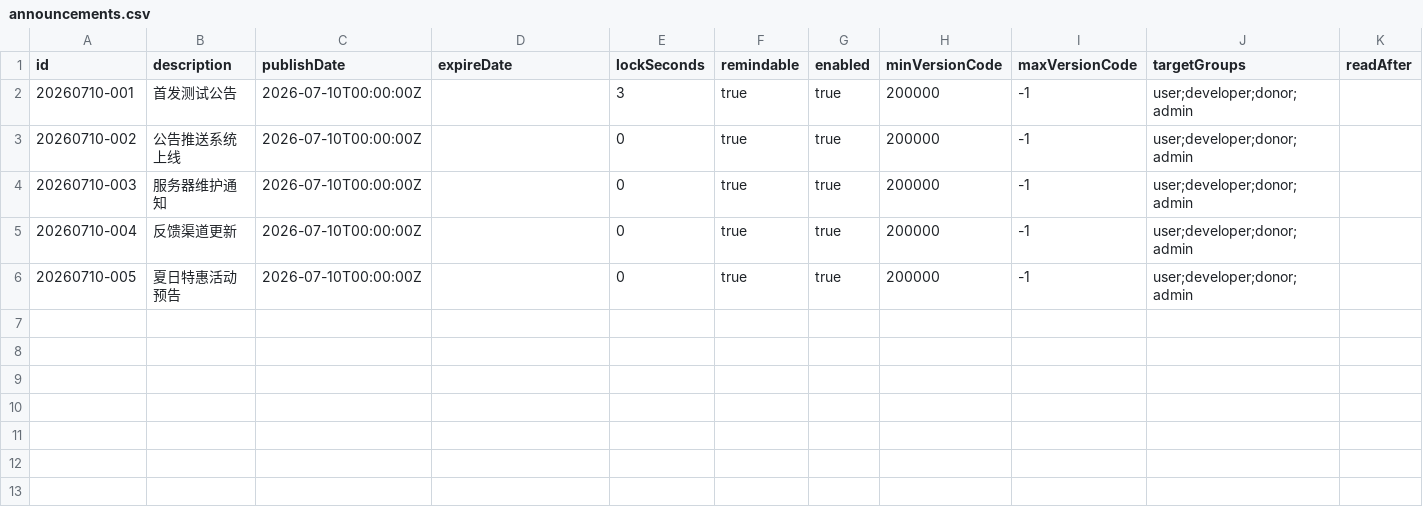
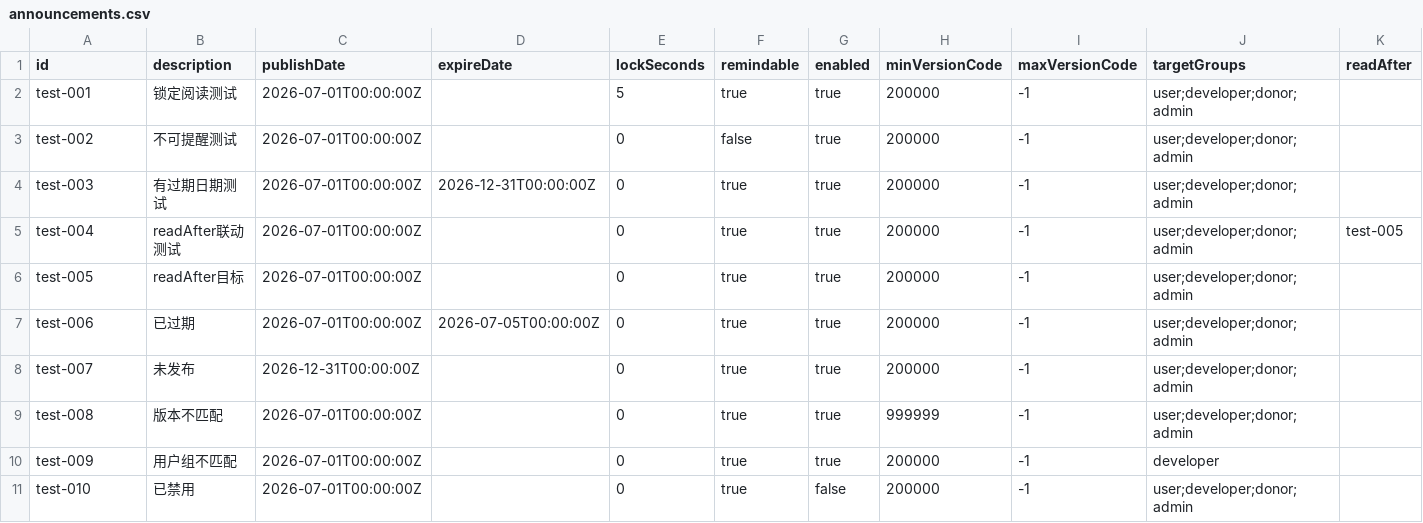
Before and after one commit to CheongSzesuen/WordEcho_Release, a CSV file: announcements.csv, drawn as a sheet.

Commit message:
console: comprehensive announcement test set

```diff
--- a/announcements.csv
+++ b/announcements.csv
@@ -1,6 +1,11 @@
 id,description,publishDate,expireDate,lockSeconds,remindable,enabled,minVersionCode,maxVersionCode,targetGroups,readAfter
-20260710-001,首发测试公告,2026-07-10T00:00:00Z,,3,true,true,200000,-1,user;developer;donor;admin,
-20260710-002,公告推送系统上线,2026-07-10T00:00:00Z,,0,true,true,200000,-1,user;developer;donor;admin,
-20260710-003,服务器维护通知,2026-07-10T00:00:00Z,,0,true,true,200000,-1,user;developer;donor;admin,
-20260710-004,反馈渠道更新,2026-07-10T00:00:00Z,,0,true,true,200000,-1,user;developer;donor;admin,
-20260710-005,夏日特惠活动预告,2026-07-10T00:00:00Z,,0,true,true,200000,-1,user;developer;donor;admin,
+test-001,锁定阅读测试,2026-07-01T00:00:00Z,,5,true,true,200000,-1,user;developer;donor;admin,
+test-002,不可提醒测试,2026-07-01T00:00:00Z,,0,false,true,200000,-1,user;developer;donor;admin,
+test-003,有过期日期测试,2026-07-01T00:00:00Z,2026-12-31T00:00:00Z,0,true,true,200000,-1,user;developer;donor;admin,
+test-004,readAfter联动测试,2026-07-01T00:00:00Z,,0,true,true,200000,-1,user;developer;donor;admin,test-005
+test-005,readAfter目标,2026-07-01T00:00:00Z,,0,true,true,200000,-1,user;developer;donor;admin,
+test-006,已过期,2026-07-01T00:00:00Z,2026-07-05T00:00:00Z,0,true,true,200000,-1,user;developer;donor;admin,
+test-007,未发布,2026-12-31T00:00:00Z,,0,true,true,200000,-1,user;developer;donor;admin,
+test-008,版本不匹配,2026-07-01T00:00:00Z,,0,true,true,999999,-1,user;developer;donor;admin,
+test-009,用户组不匹配,2026-07-01T00:00:00Z,,0,true,true,200000,-1,developer,
+test-010,已禁用,2026-07-01T00:00:00Z,,0,true,false,200000,-1,user;developer;donor;admin,
```
Also changed, not shown: 15 other files.
